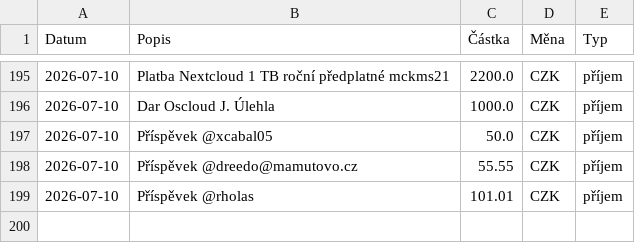
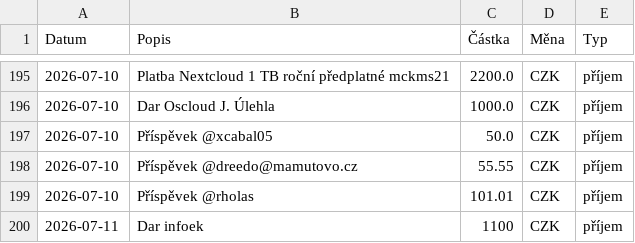
Before and after one commit to zkreml/prehlad-financi-komunity, a CSV file: finance.csv, drawn as a sheet; only a part is shown, gaps mark what is left out.

Commit message:
aktualizace financí

```diff
--- a/finance.csv
+++ b/finance.csv
@@ -199 +199,2 @@ Datum,Popis,Částka,Měna,Typ
 2026-07-10,Příspěvek @rholas,101.01,CZK,příjem
+2026-07-11,Dar infoek,1100,CZK,příjem
```
